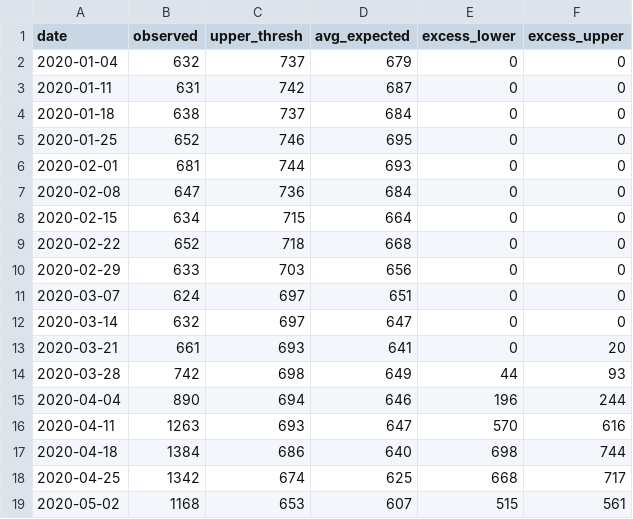
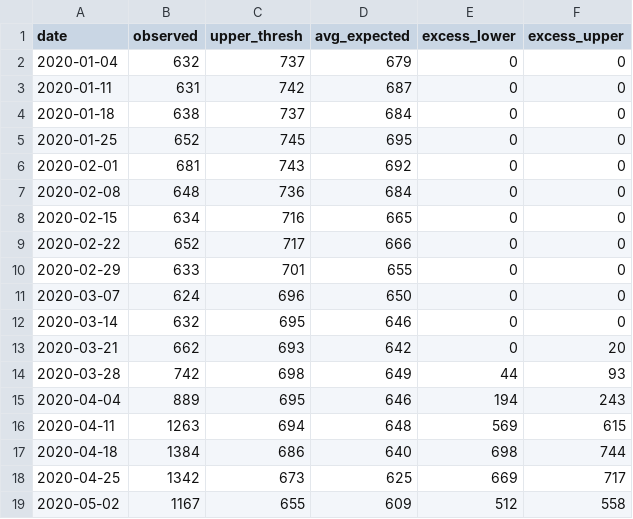
Before and after one commit to CT-Data-Haven/covidpub, a CSV file: input_data/covid_excess_deaths_wkly.csv, drawn as a sheet; only a part is shown; the diff covers the shown part only.

```diff
--- a/input_data/covid_excess_deaths_wkly.csv
+++ b/input_data/covid_excess_deaths_wkly.csv
@@ -4,16 +4,16 @@
 2020-01-18,638,737,684,0,0
-2020-01-25,652,746,695,0,0
-2020-02-01,681,744,693,0,0
-2020-02-08,647,736,684,0,0
-2020-02-15,634,715,664,0,0
-2020-02-22,652,718,668,0,0
-2020-02-29,633,703,656,0,0
-2020-03-07,624,697,651,0,0
-2020-03-14,632,697,647,0,0
-2020-03-21,661,693,641,0,20
+2020-01-25,652,745,695,0,0
+2020-02-01,681,743,692,0,0
+2020-02-08,648,736,684,0,0
+2020-02-15,634,716,665,0,0
+2020-02-22,652,717,666,0,0
+2020-02-29,633,701,655,0,0
+2020-03-07,624,696,650,0,0
+2020-03-14,632,695,646,0,0
+2020-03-21,662,693,642,0,20
 2020-03-28,742,698,649,44,93
-2020-04-04,890,694,646,196,244
-2020-04-11,1263,693,647,570,616
+2020-04-04,889,695,646,194,243
+2020-04-11,1263,694,648,569,615
 2020-04-18,1384,686,640,698,744
-2020-04-25,1342,674,625,668,717
-2020-05-02,1168,653,607,515,561
+2020-04-25,1342,673,625,669,717
+2020-05-02,1167,655,609,512,558
```
Also changed, not shown: 94 edited cells elsewhere in this file, input_data/covid_age_adjusted_race.csv, input_data/covid_county.csv, 2 other files.
